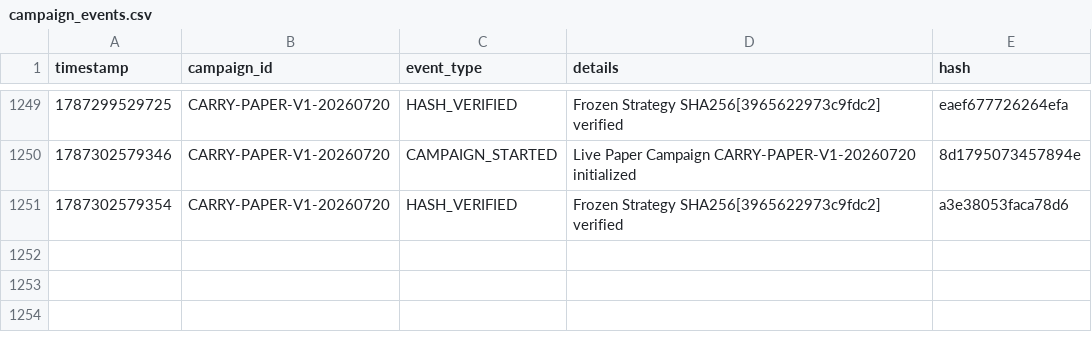
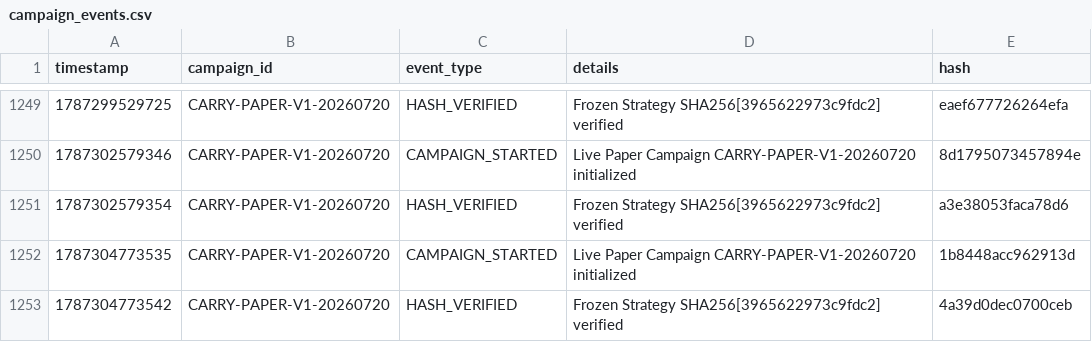
Before and after one commit to SaifAl-Sabaneh/Trading_AI_System, a CSV file: Trading_AI_System/database/campaign_events.csv, drawn as a sheet; only a part is shown, gaps mark what is left out.

```diff
--- a/Trading_AI_System/database/campaign_events.csv
+++ b/Trading_AI_System/database/campaign_events.csv
@@ -1251 +1251,3 @@ timestamp,campaign_id,event_type,details,hash
 1787302579354,CARRY-PAPER-V1-20260720,HASH_VERIFIED,Frozen Strategy SHA256[3965622973c9fdc2] verified,a3e38053faca78d6
+1787304773535,CARRY-PAPER-V1-20260720,CAMPAIGN_STARTED,Live Paper Campaign CARRY-PAPER-V1-20260720 initialized,1b8448acc962913d
+1787304773542,CARRY-PAPER-V1-20260720,HASH_VERIFIED,Frozen Strategy SHA256[3965622973c9fdc2] verified,4a39d0dec0700ceb
```
Also changed, not shown: 1 other file.
